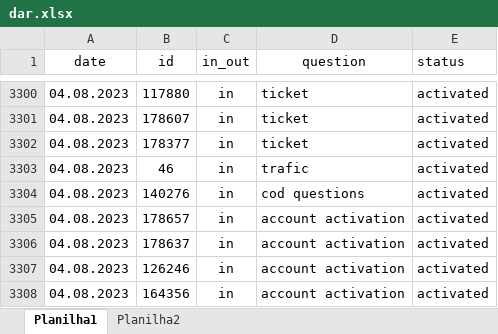
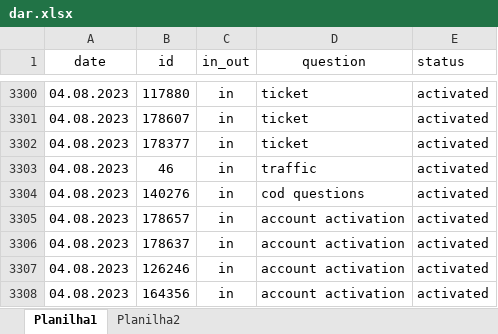
Before and after one commit to ustyuzhaninov01/affdashb, an Excel workbook: reports/dar.xlsx, sheet Planilha1, drawn as a sheet; only a part is shown, gaps mark what is left out; values as stored, in another font and other column widths than the file's, no borders; the diff covers the shown part only; the diff names each change by its address in the sheet, - before the commit and + after, or states it on an @@ line.

```diff
--- a/reports/dar.xlsx (sheet Planilha1)
+++ b/reports/dar.xlsx (sheet Planilha1)
-D3303 (question): trafic
+D3303 (question): traffic
```
Also changed, not shown: 78 added rows and 1 edited cell elsewhere in this sheet, 2 other files.
